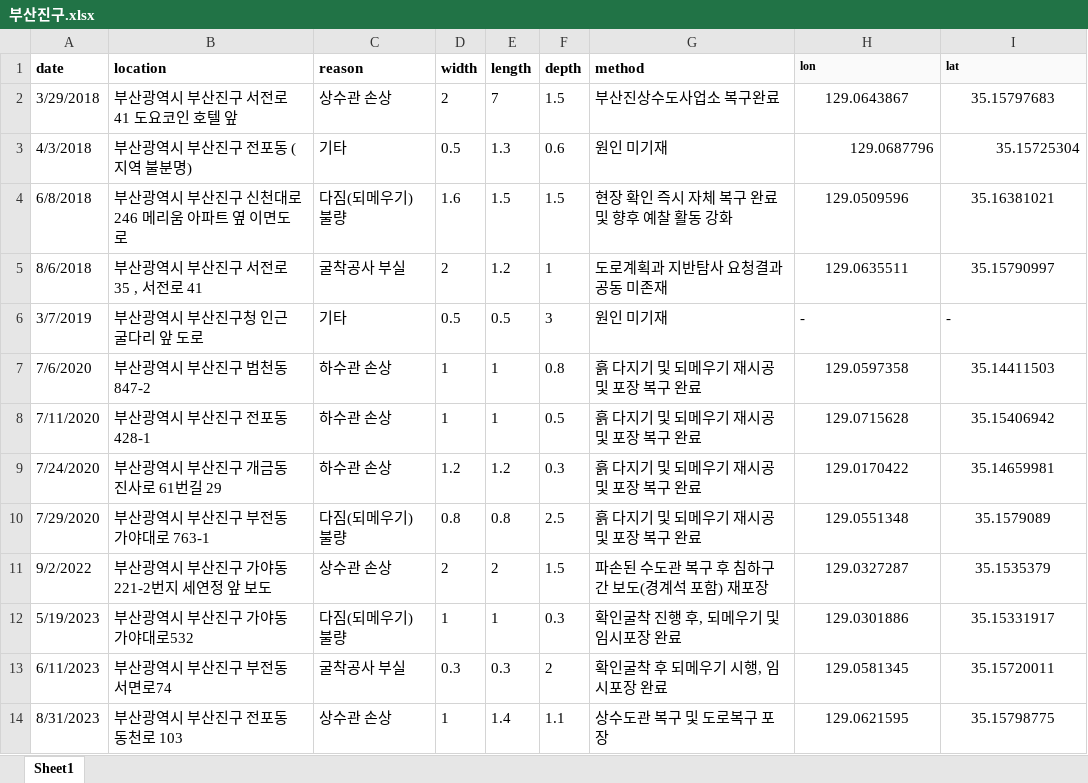
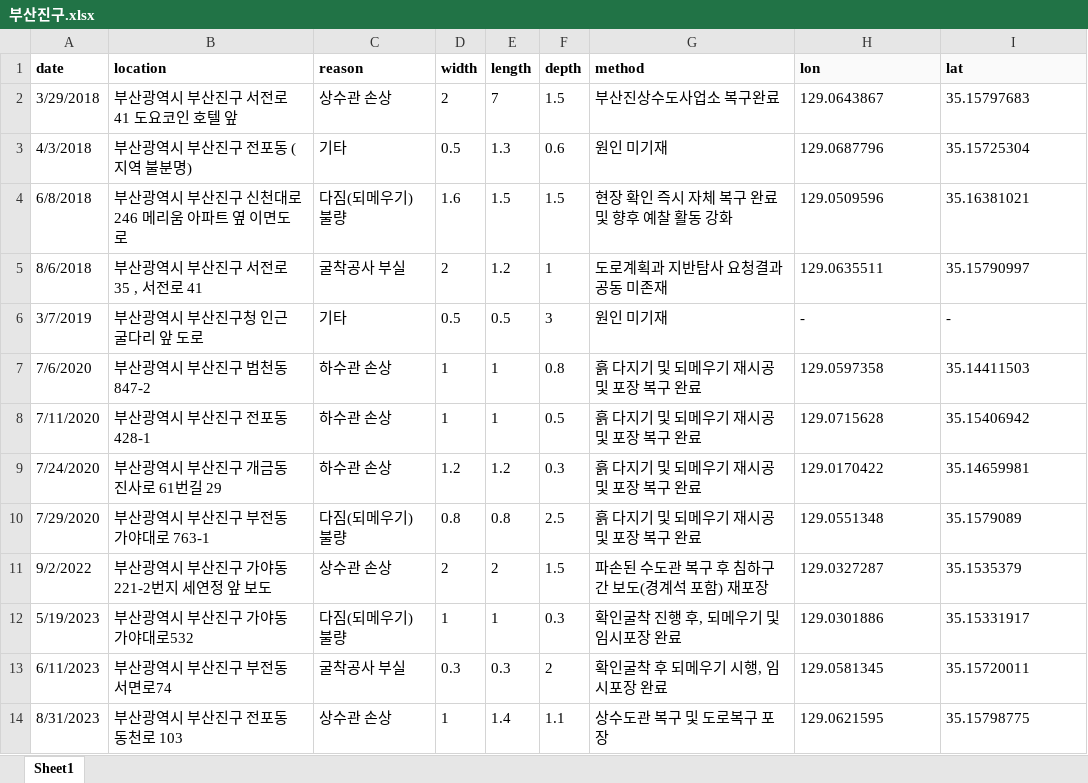
Before and after one commit to wkdwodud111/busansinkholemap, an Excel workbook: sinkhole_data/구별/부산진구.xlsx, sheet Sheet1, drawn as a sheet; values as stored, in another font and other column widths than the file's, no borders; the diff names each change by its address in the sheet, - before the commit and + after, or states it on an @@ line.

```diff
--- a/sinkhole_data/구별/부산진구.xlsx (sheet Sheet1)
+++ b/sinkhole_data/구별/부산진구.xlsx (sheet Sheet1)
@@ H1:I1 text size: larger @@
-H2:I2 alignment: center
+H2:I2 alignment: left
-H3:I3 alignment: right
+H3:I3 alignment: left
-H4:I5 alignment: center
+H4:I5 alignment: left
-H7:I14 alignment: center
+H7:I14 alignment: left
```
Also changed, not shown: sinkhole_data/구별/금정구.xlsx, sinkhole_data/구별/기장군.xlsx, 14 other files.
